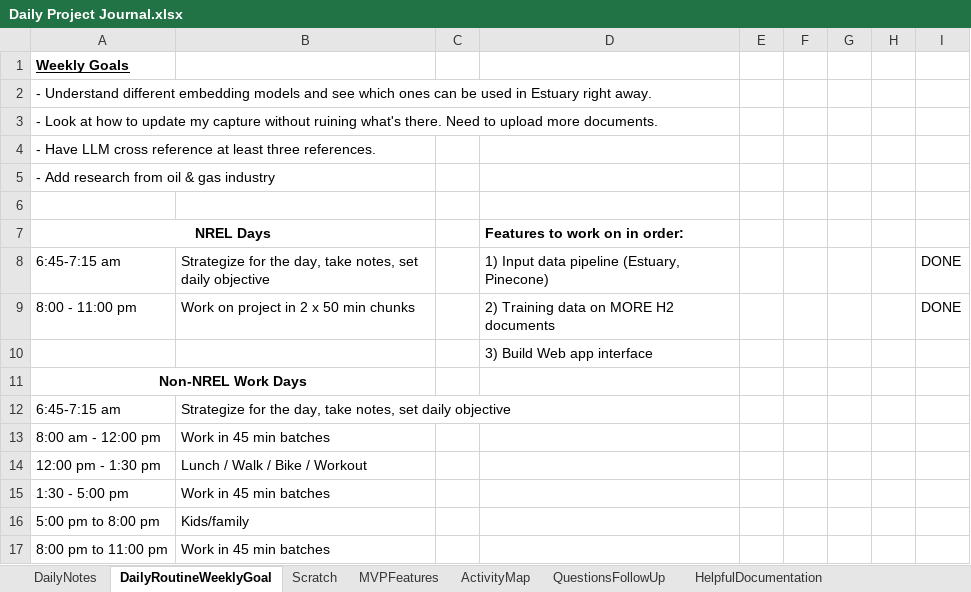
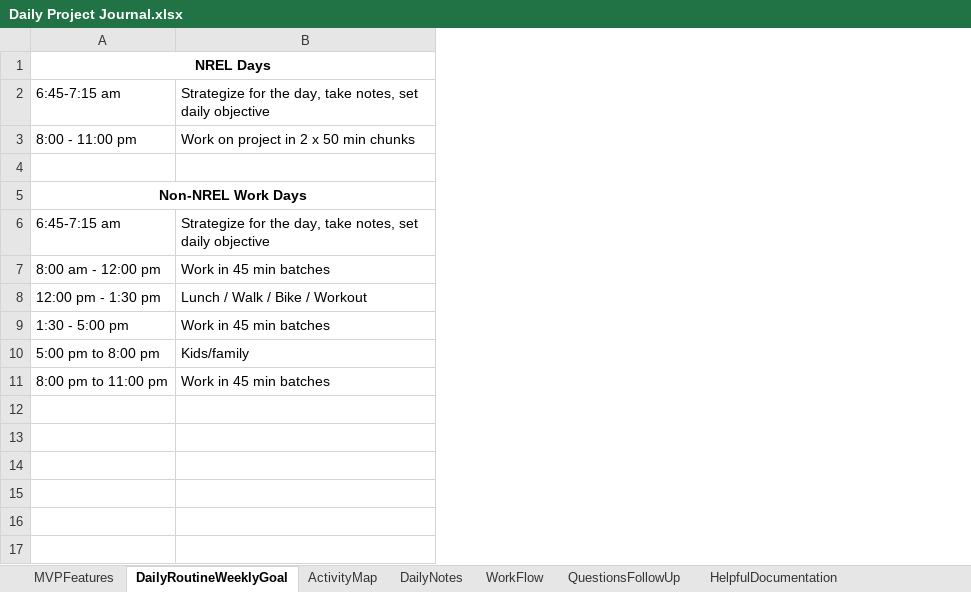
Before and after one commit to Protagonist888/LearnH2, an Excel workbook: Daily Project Journal.xlsx, sheet DailyRoutineWeeklyGoal, drawn as a sheet; values as stored, in another font and other column widths than the file's, no borders; removed rows and columns are numbered as before the commit, all else as after; the diff names each change by its address in the sheet, - before the commit and + after, or states it on an @@ line.

```diff
--- a/Daily Project Journal.xlsx (sheet DailyRoutineWeeklyGoal)
+++ b/Daily Project Journal.xlsx (sheet DailyRoutineWeeklyGoal)
-sheet tab: Scratch
+sheet tab: WorkFlow
@@ sheet tab order changed: MVPFeatures | DailyRoutineWeeklyGoal | ActivityMap | DailyNotes | WorkFlow | QuestionsFollowUp | HelpfulDocumentation @@
-column C, empty
-column D, rows 7-10: Features to work on in order: | 1) Input data pipeline (Estuary, Pinecone) | 2) Training data on MORE H2 documents | 3) Build Web app interface
-column E, empty
-column F, empty
-column G, empty
-column H, empty
-column I, rows 8-9: DONE | DONE
-row 1: Weekly Goals
-row 2: - Understand different embedding models and see which ones can be used in Estuary right away.
-row 3: - Look at how to update my capture without ruining what's there. Need to upload more documents.
-row 4: - Have LLM cross reference at least three references.
-row 5: - Add research from oil & gas industry
-row 6: (empty)
```
Also changed, not shown: sheet MVPFeatures, sheet DailyNotes, charts or pictures, 6 other files.
